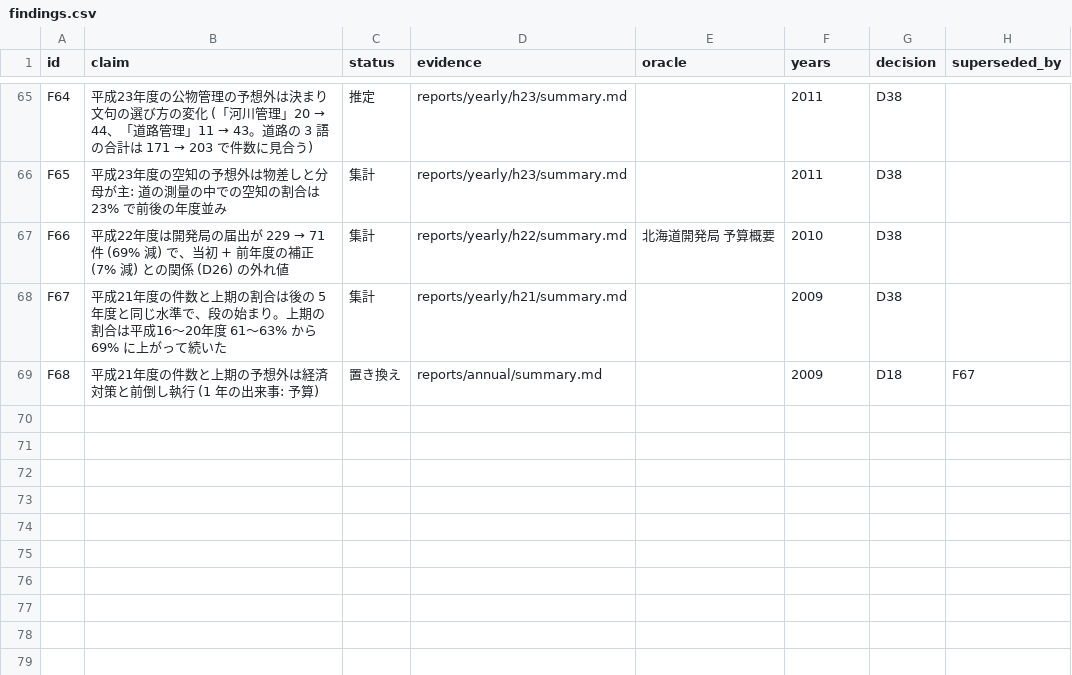
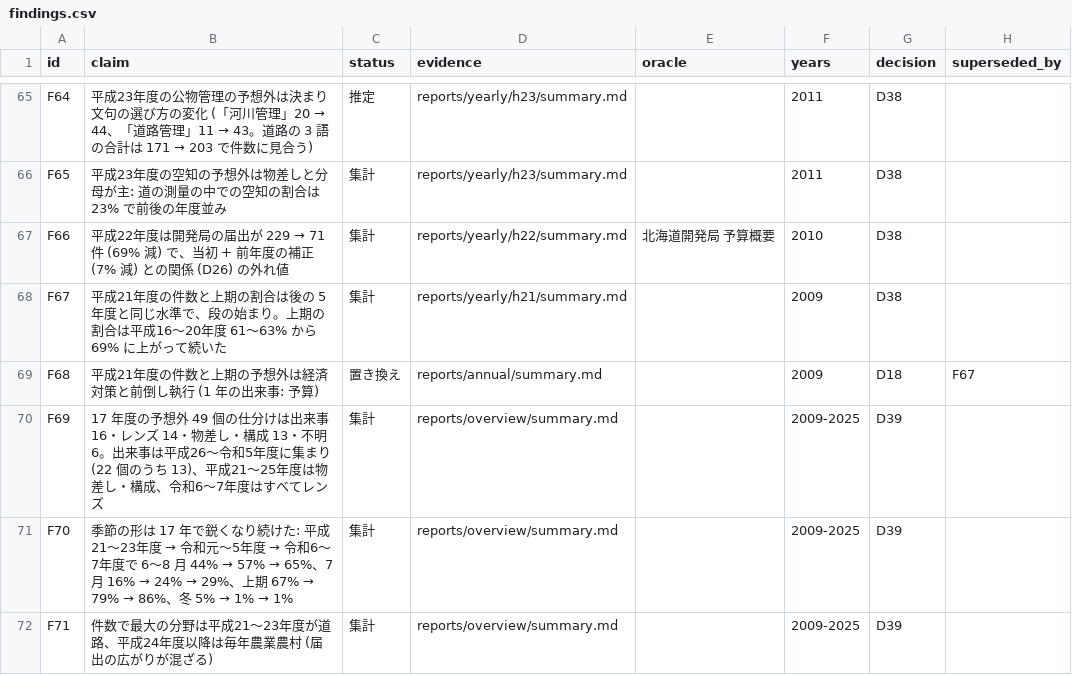
Before and after one commit to dwg7/do-survey, a CSV file: reports/findings.csv, drawn as a sheet; only a part is shown, gaps mark what is left out.

```diff
--- a/reports/findings.csv
+++ b/reports/findings.csv
@@ -69 +69,4 @@ F67,平成21年度の件数と上期の割合は後の 5 年度と同じ水準
 F68,平成21年度の件数と上期の予想外は経済対策と前倒し執行 (1 年の出来事: 予算),置き換え,reports/annual/summary.md,,2009,D18,F67
+F69,17 年度の予想外 49 個の仕分けは出来事 16・レンズ 14・物差し・構成 13・不明 6。出来事は平成26〜令和5年度に集まり (22 個のうち 13)、平成21〜25年度は物差し・構成、令和6〜7年度はすべてレンズ,集計,reports/overview/summary.md,,2009-2025,D39,
+F70,季節の形は 17 年で鋭くなり続けた: 平成21〜23年度 → 令和元〜5年度 → 令和6〜7年度で 6〜8 月 44% → 57% → 65%、7 月 16% → 24% → 29%、上期 67% → 79% → 86%、冬 5% → 1% → 1%,集計,reports/overview/summary.md,,2009-2025,D39,
+F71,件数で最大の分野は平成21〜23年度が道路、平成24年度以降は毎年農業農村 (届出の広がりが混ざる),集計,reports/overview/summary.md,,2009-2025,D39,
```
Also changed, not shown: 11 other files.
